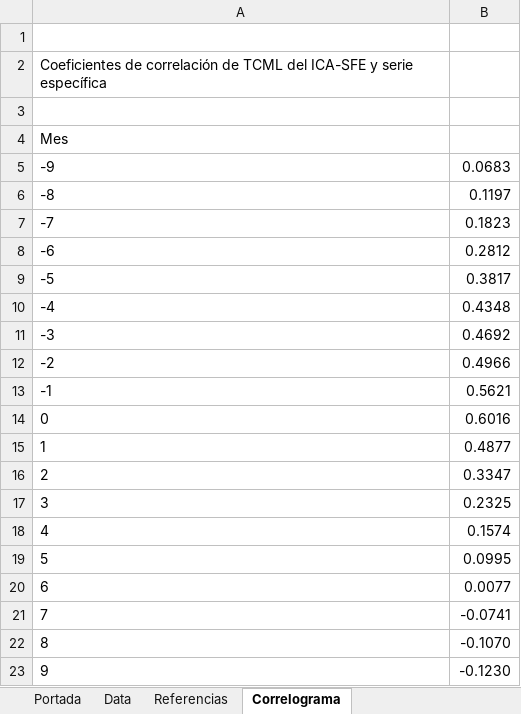
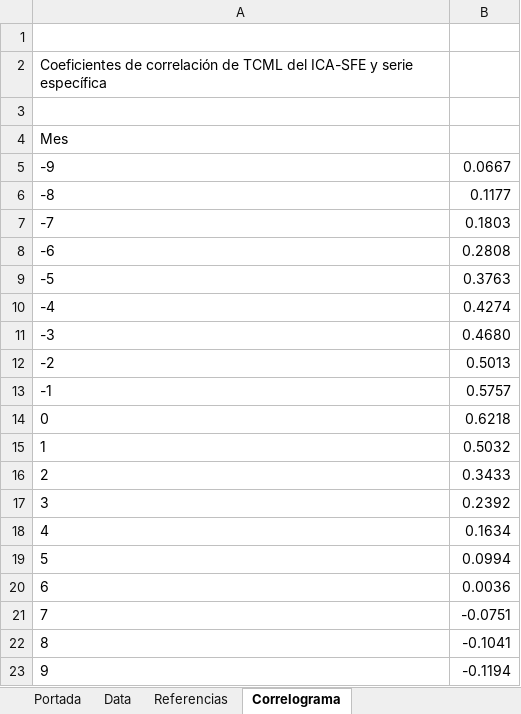
Before and after one commit to CES-BCSF/CicSFE_GitHub, an Excel workbook: indicadores/SFE-CEM_out.xlsx, sheet Correlograma, drawn as a sheet; values as stored, in another font and other column widths than the file's, no borders; the diff names each change by its address in the sheet, - before the commit and + after, or states it on an @@ line.

```diff
--- a/indicadores/SFE-CEM_out.xlsx (sheet Correlograma)
+++ b/indicadores/SFE-CEM_out.xlsx (sheet Correlograma)
-B5: 0.0683
+B5: 0.0667
-B6: 0.1197
+B6: 0.1177
-B7: 0.1823
+B7: 0.1803
-B8: 0.2812
+B8: 0.2808
-B9: 0.3817
+B9: 0.3763
-B10: 0.4348
+B10: 0.4274
-B11: 0.4692
+B11: 0.4680
-B12: 0.4966
+B12: 0.5013
-B13: 0.5621
+B13: 0.5757
-B14: 0.6016
+B14: 0.6218
-B15: 0.4877
+B15: 0.5032
-B16: 0.3347
+B16: 0.3433
-B17: 0.2325
+B17: 0.2392
-B18: 0.1574
+B18: 0.1634
-B19: 0.0995
+B19: 0.0994
-B20: 0.0077
+B20: 0.0036
-B21: -0.0741
+B21: -0.0751
-B22: -0.1070
+B22: -0.1041
-B23: -0.1230
+B23: -0.1194
```
Also changed, not shown: sheet Portada, 2 other files.
